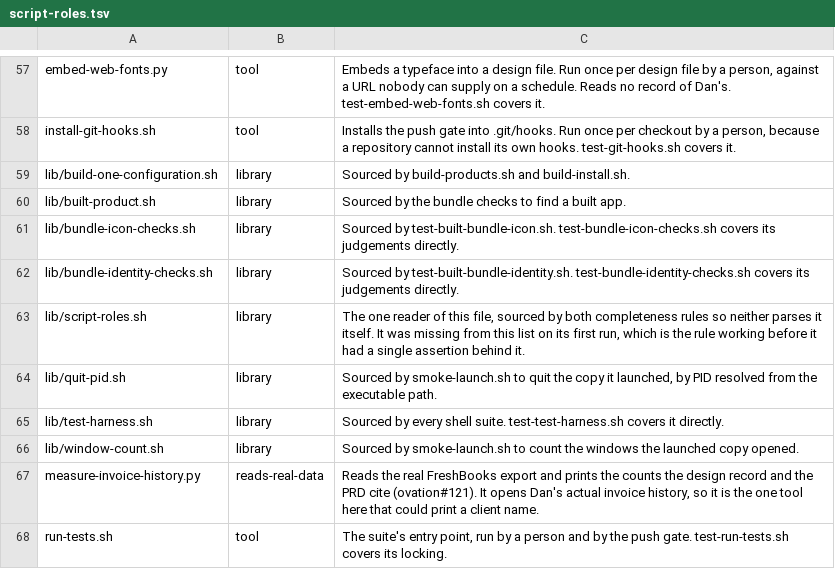
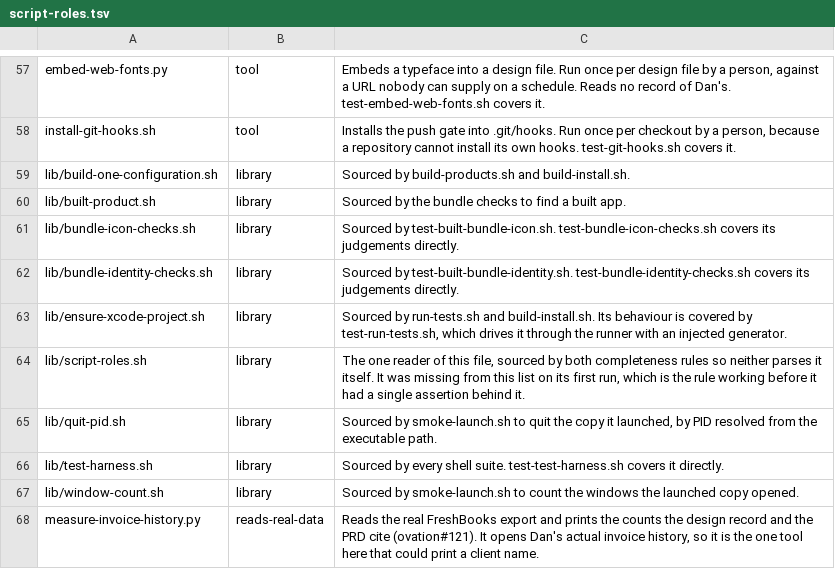
Before and after one commit to danwright32/ovation, a TSV file: scripts/lib/script-roles.tsv, drawn as a sheet; only a part is shown, gaps mark what is left out; the shorter side is filled out with more unchanged rows; the diff names each change by its address in the sheet, - before the commit and + after, or states it on an @@ line.

```diff
--- a/scripts/lib/script-roles.tsv
+++ b/scripts/lib/script-roles.tsv
+row 63: lib/ensure-xcode-project.sh | library | Sourced by run-tests.sh and build-install.sh. Its behaviour is covered by test-run-tests.sh, which drives it through the runner with an injected generator.
```
Also changed, not shown: 4 other files.
